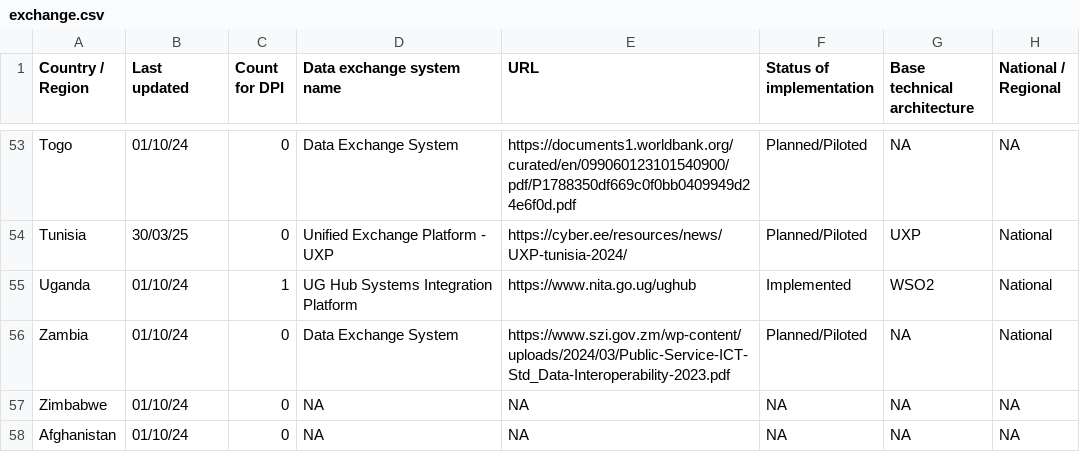
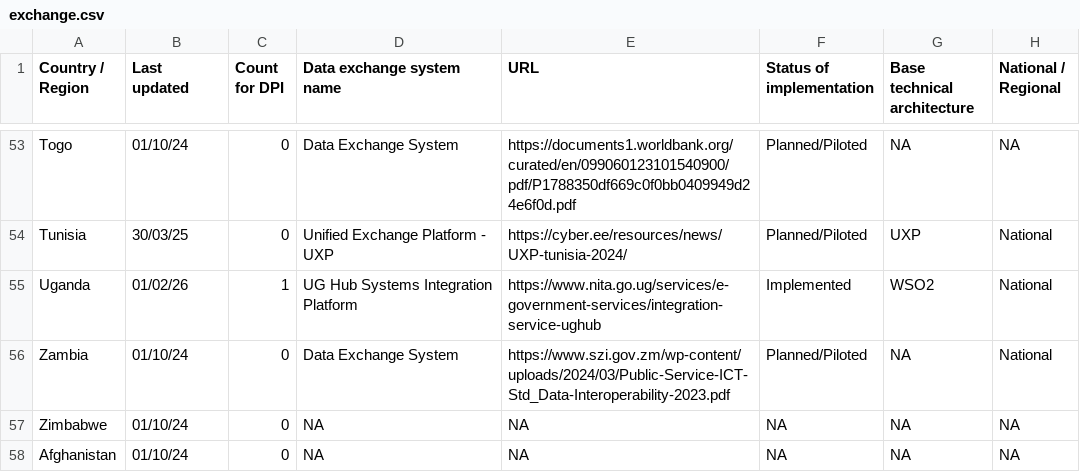
Before and after one commit to olizilla/digital-public-infra-map, a CSV file: public/data/latest/exchange.csv, drawn as a sheet; only a part is shown, gaps mark what is left out; the diff covers the shown part only; the diff names each change by its address in the sheet, - before the commit and + after, or states it on an @@ line.

Commit message:
feat: 2026 Q1 data update (#60)
Update the data to the 2026 Q1 snapshot in
https://docs.google.com/spreadsheets/d/1nDtz40mYLPOc0WyUtjJvSY9YASe_fX0FP2fbwpcMSno/edit?gid=1218434716#gid=1218434716

DPI headline stats now
- 70 ID systems
- 102 Payment systems
- 103 Data Exchange systems

<img width="3084" height="1982" alt="Screenshot 2026-04-02 at 17 33 55"
src="https://github.com/user-attachments/assets/890dc83b-ed72-4ef1-b789-8d47f90edcd4"
/>



License: MIT

Signed-off-by: Oli Evans <oli@zilla.org.uk>

```diff
--- a/public/data/latest/exchange.csv
+++ b/public/data/latest/exchange.csv
-B55 (Last updated): 01/10/24
+B55 (Last updated): 01/02/26
-E55 (URL): https://www.nita.go.ug/ughub
+E55 (URL): https://www.nita.go.ug/services/e-government-services/integration-service-ughub
```
Also changed, not shown: 52 edited cells elsewhere in this file, public/data/latest/identity.csv, public/data/latest/payment.csv, 12 other files.
